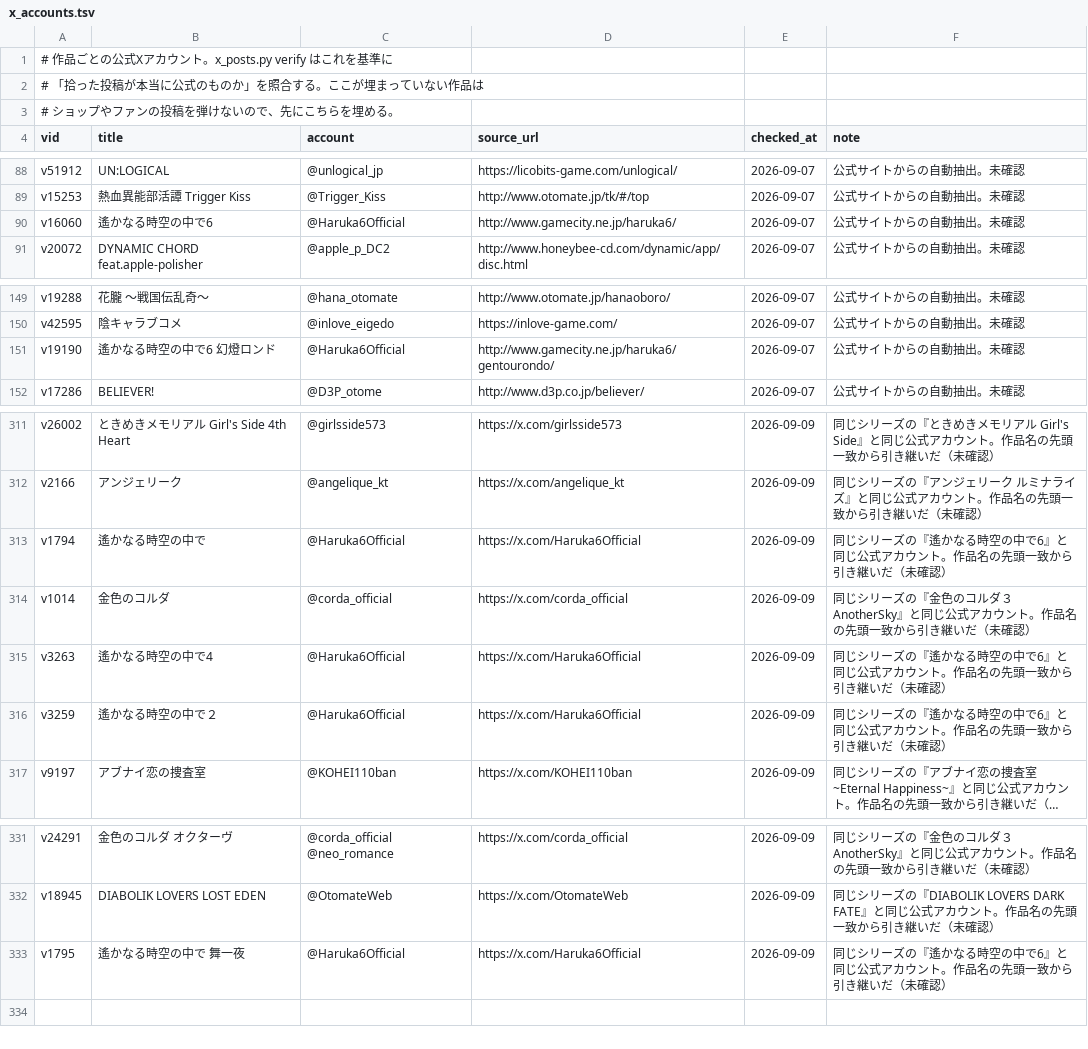
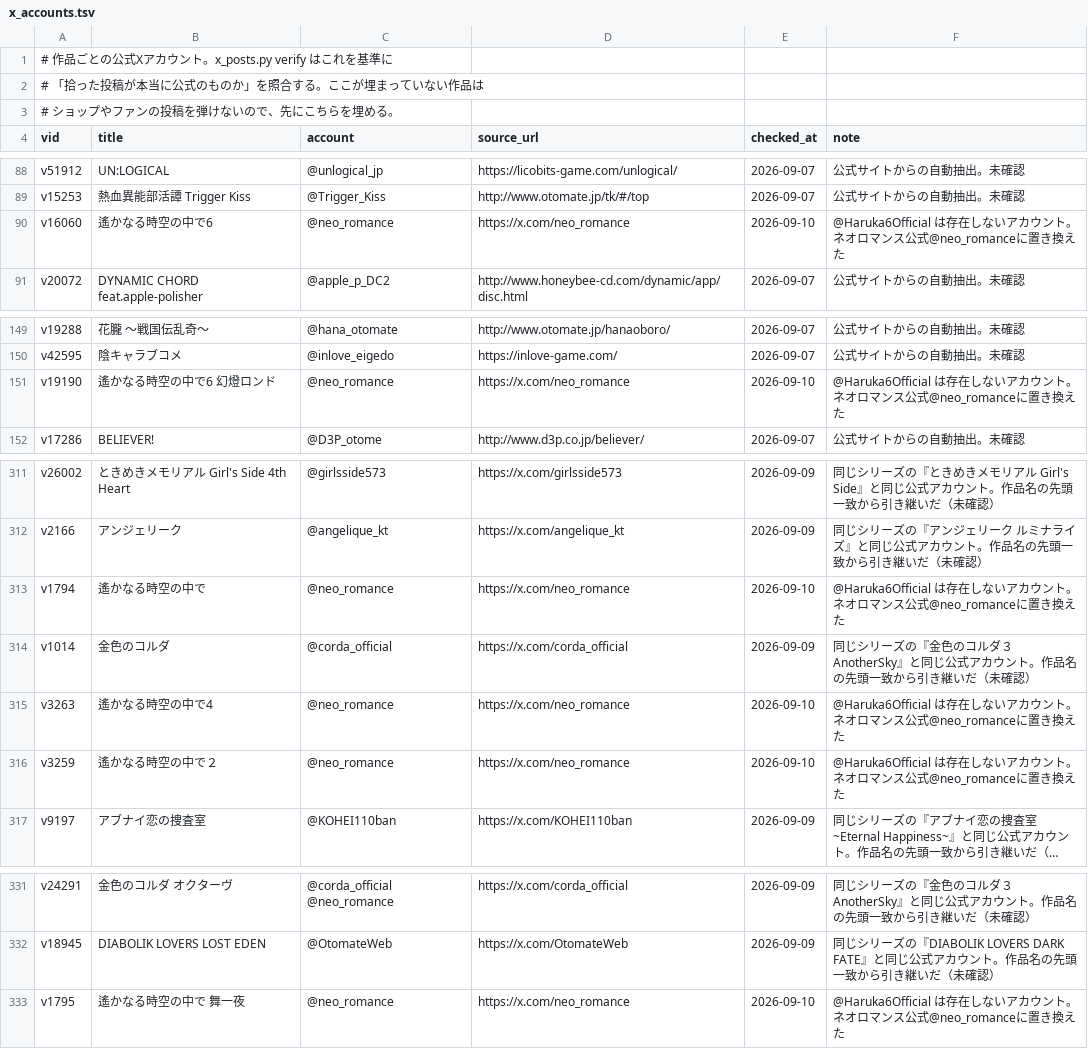
Before and after one commit to hamatie0409/otomedana-test, a TSV file: corrections/x_accounts.tsv, drawn as a sheet; only a part is shown, gaps mark what is left out; long unchanged cells end in …; the diff names each change by its address in the sheet, - before the commit and + after, or states it on an @@ line.

```diff
--- a/corrections/x_accounts.tsv
+++ b/corrections/x_accounts.tsv
-C90 (account): @Haruka6Official
+C90 (account): @neo_romance
-D90 (source_url): http://www.gamecity.ne.jp/haruka6/
+D90 (source_url): https://x.com/neo_romance
-E90 (checked_at): 2026-09-07
+E90 (checked_at): 2026-09-10
-F90 (note): 公式サイトからの自動抽出。未確認
+F90 (note): @Haruka6Official は存在しないアカウント。ネオロマンス公式@neo_romanceに置き換えた
-C151 (account): @Haruka6Official
+C151 (account): @neo_romance
-D151 (source_url): http://www.gamecity.ne.jp/haruka6/gentourondo/
+D151 (source_url): https://x.com/neo_romance
-E151 (checked_at): 2026-09-07
+E151 (checked_at): 2026-09-10
-F151 (note): 公式サイトからの自動抽出。未確認
+F151 (note): @Haruka6Official は存在しないアカウント。ネオロマンス公式@neo_romanceに置き換えた
-C313 (account): @Haruka6Official
+C313 (account): @neo_romance
-D313 (source_url): https://x.com/Haruka6Official
+D313 (source_url): https://x.com/neo_romance
-E313 (checked_at): 2026-09-09
+E313 (checked_at): 2026-09-10
-F313 (note): 同じシリーズの『遙かなる時空の中で6』と同じ公式アカウント。作品名の先頭一致から引き継いだ（未確認）
+F313 (note): @Haruka6Official は存在しないアカウント。ネオロマンス公式@neo_romanceに置き換えた
-C315:C316 (account): @Haruka6Official
+C315:C316 (account): @neo_romance
-D315:D316 (source_url): https://x.com/Haruka6Official
+D315:D316 (source_url): https://x.com/neo_romance
-E315:E316 (checked_at): 2026-09-09
+E315:E316 (checked_at): 2026-09-10
-F315:F316 (note): 同じシリーズの『遙かなる時空の中で6』と同じ公式アカウント。作品名の先頭一致から引き継いだ（未確認）
+F315:F316 (note): @Haruka6Official は存在しないアカウント。ネオロマンス公式@neo_romanceに置き換えた
-C333 (account): @Haruka6Official
+C333 (account): @neo_romance
-D333 (source_url): https://x.com/Haruka6Official
+D333 (source_url): https://x.com/neo_romance
-E333 (checked_at): 2026-09-09
+E333 (checked_at): 2026-09-10
-F333 (note): 同じシリーズの『遙かなる時空の中で6』と同じ公式アカウント。作品名の先頭一致から引き継いだ（未確認）
+F333 (note): @Haruka6Official は存在しないアカウント。ネオロマンス公式@neo_romanceに置き換えた
```
Also changed, not shown: corrections/x_none.tsv, 3 other files.
